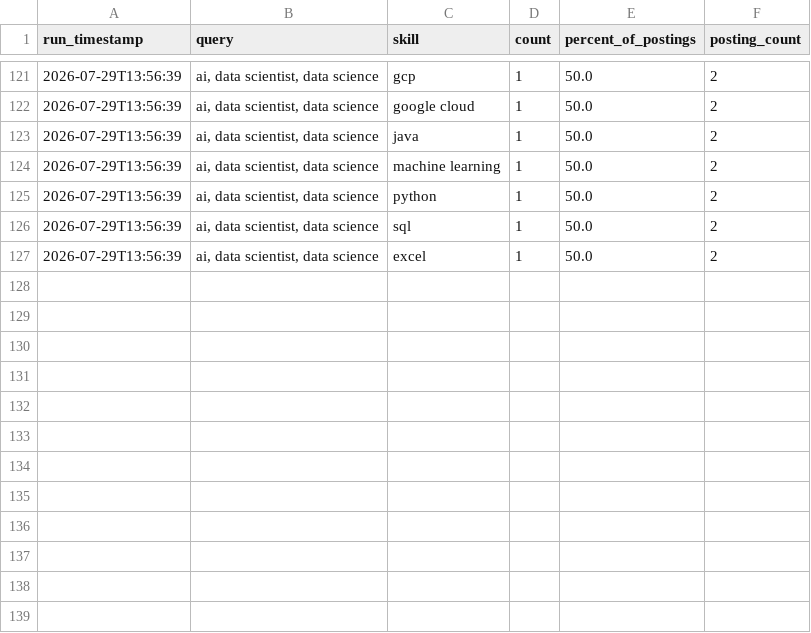
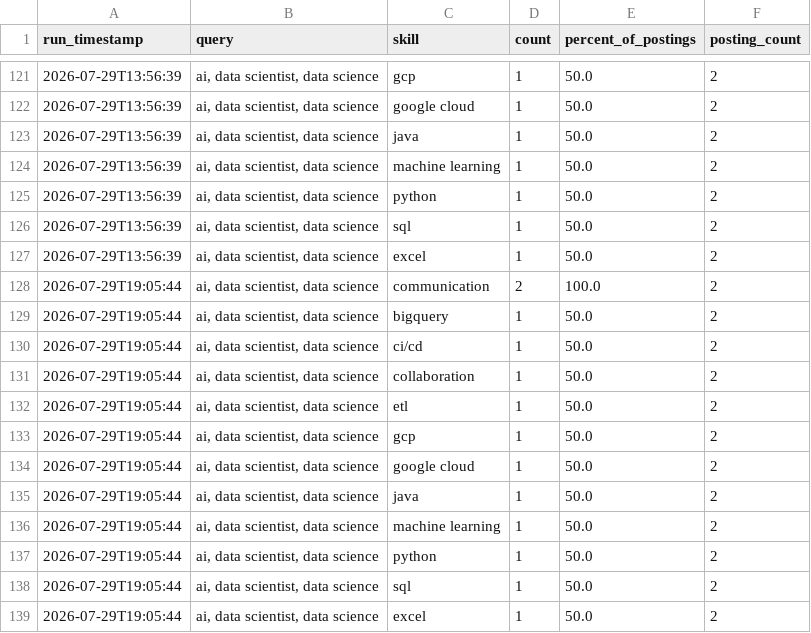
Before and after one commit to sankara226/CAREER-TRANSITION-JOB-SCRAPER, a CSV file: history/skill_demand_history.csv, drawn as a sheet; only a part is shown, gaps mark what is left out; the diff names each change by its address in the sheet, - before the commit and + after, or states it on an @@ line.

```diff
--- a/history/skill_demand_history.csv
+++ b/history/skill_demand_history.csv
+row 128: 2026-07-29T19:05:44 | ai, data scientist, data science | communication | 2 | 100.0 | 2
+row 129: 2026-07-29T19:05:44 | ai, data scientist, data science | bigquery | 1 | 50.0 | 2
+row 130: 2026-07-29T19:05:44 | ai, data scientist, data science | ci/cd | 1 | 50.0 | 2
+row 131: 2026-07-29T19:05:44 | ai, data scientist, data science | collaboration | 1 | 50.0 | 2
+row 132: 2026-07-29T19:05:44 | ai, data scientist, data science | etl | 1 | 50.0 | 2
+row 133: 2026-07-29T19:05:44 | ai, data scientist, data science | gcp | 1 | 50.0 | 2
+row 134: 2026-07-29T19:05:44 | ai, data scientist, data science | google cloud | 1 | 50.0 | 2
+row 135: 2026-07-29T19:05:44 | ai, data scientist, data science | java | 1 | 50.0 | 2
+row 136: 2026-07-29T19:05:44 | ai, data scientist, data science | machine learning | 1 | 50.0 | 2
+row 137: 2026-07-29T19:05:44 | ai, data scientist, data science | python | 1 | 50.0 | 2
+row 138: 2026-07-29T19:05:44 | ai, data scientist, data science | sql | 1 | 50.0 | 2
+row 139: 2026-07-29T19:05:44 | ai, data scientist, data science | excel | 1 | 50.0 | 2
```
Also changed, not shown: 2 other files.
